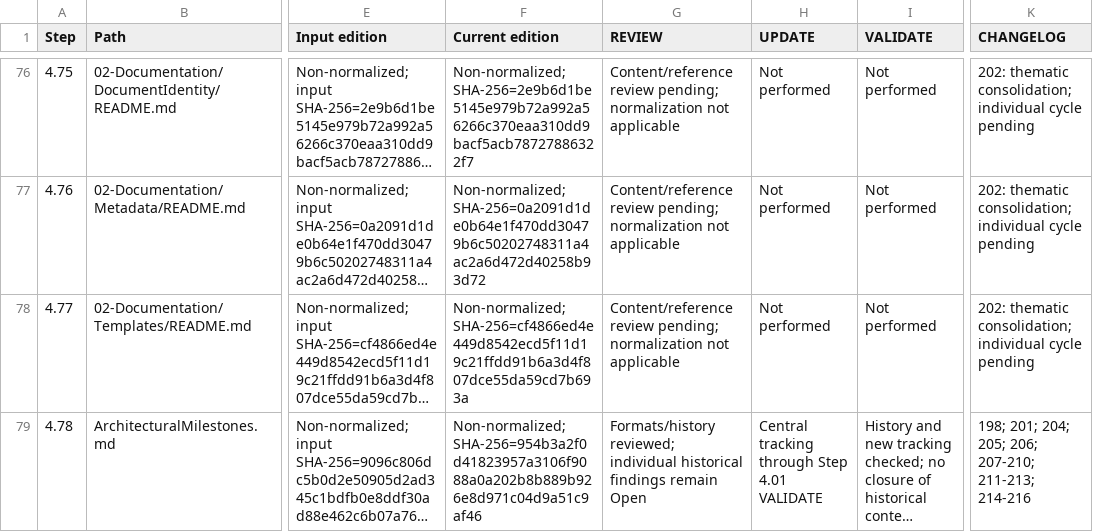
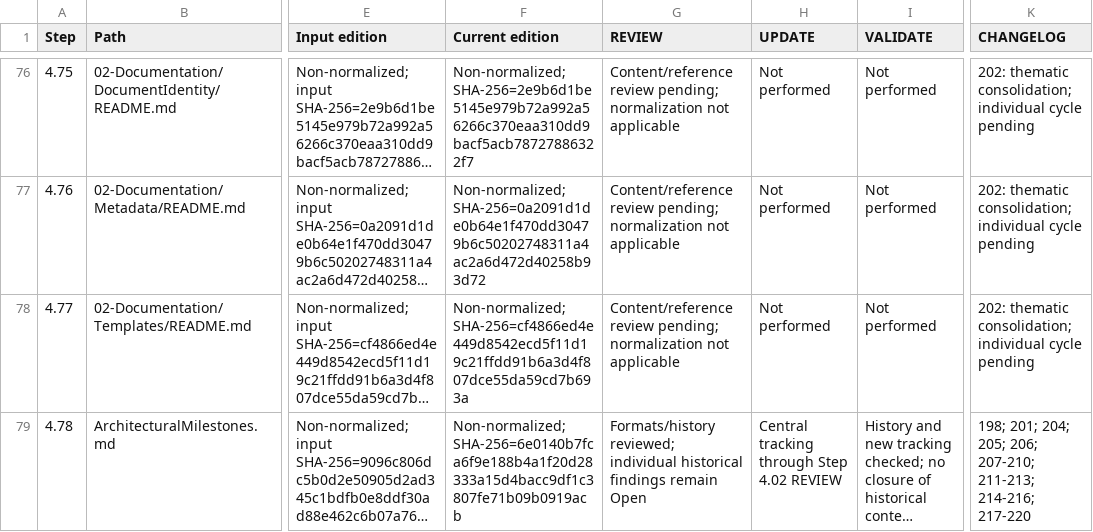
Before and after one commit to afigfigueira/documentation-framework, a CSV file: 03-Governance/Reviews/04-Reference/DF-RVW-002-assets/DF-RVW-002-progress.csv, drawn as a sheet; only a part is shown, gaps mark what is left out; long unchanged cells end in …; the diff covers the shown part only; the diff names each change by its address in the sheet, - before the commit and + after, or states it on an @@ line.

Commit message:
Review of DF-FND-001 — Framework Manifest

```diff
--- a/03-Governance/Reviews/04-Reference/DF-RVW-002-assets/DF-RVW-002-progress.csv
+++ b/03-Governance/Reviews/04-Reference/DF-RVW-002-assets/DF-RVW-002-progress.csv
-F79 (Current edition): Non-normalized; SHA-256=954b3a2f0d41823957a3106f9088a0a202b8b889b926e8d971c04d9a51c9af46
+F79 (Current edition): Non-normalized; SHA-256=6e0140b7fca6f9e188b4a1f20d28333a15d4bacc9df1c3807fe71b09b0919acb
-H79 (UPDATE): Central tracking through Step 4.01 VALIDATE
+H79 (UPDATE): Central tracking through Step 4.02 REVIEW
-K79 (CHANGELOG): …207-210; 211-213; 214-216
+K79 (CHANGELOG): …207-210; 211-213; 214-216; 217-220
```
Also changed, not shown: 14 edited cells elsewhere in this file, 8 other files.
